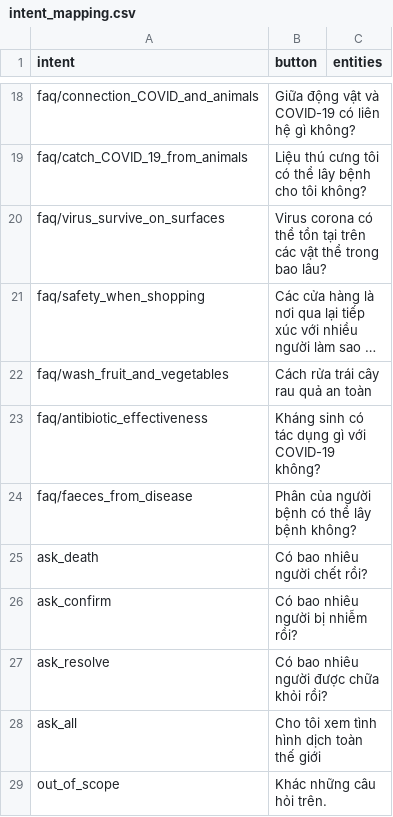
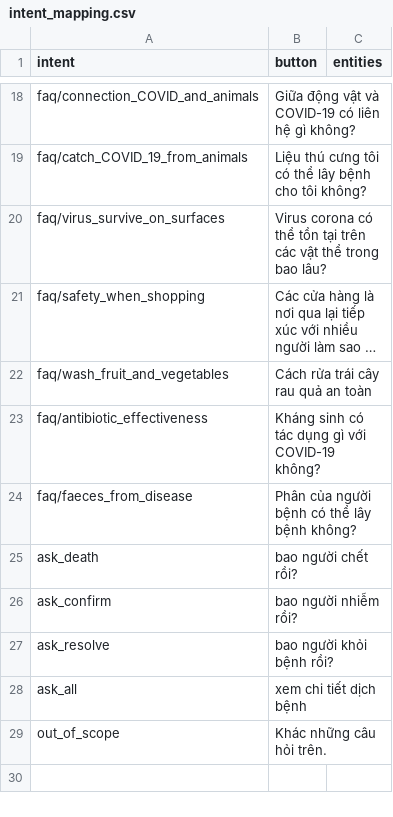
Before and after one commit to NguyenTien110/corasa, a CSV file: intent_mapping.csv, drawn as a sheet; only a part is shown, gaps mark what is left out; long unchanged cells end in ….

```diff
--- a/intent_mapping.csv
+++ b/intent_mapping.csv
@@ -24,6 +24,6 @@ faq/antibiotic_effectiveness,Kháng sinh có tác dụng gì với COVID-19 khô
 faq/faeces_from_disease, Phân của người bệnh có thể lây bệnh không?,
-ask_death, Có bao nhiêu người chết rồi?,
-ask_confirm, Có bao nhiêu người bị nhiễm rồi?,
-ask_resolve, Có bao nhiêu người được chữa khỏi rồi?,
-ask_all, Cho tôi xem tình hình dịch toàn thế giới,
+ask_death, bao người chết rồi?,
+ask_confirm, bao người nhiễm rồi?,
+ask_resolve, bao người khỏi bệnh rồi?,
+ask_all, xem chi tiết dịch bệnh,
 out_of_scope, Khác những câu hỏi trên.,
```
Also changed, not shown: 3 other files.
